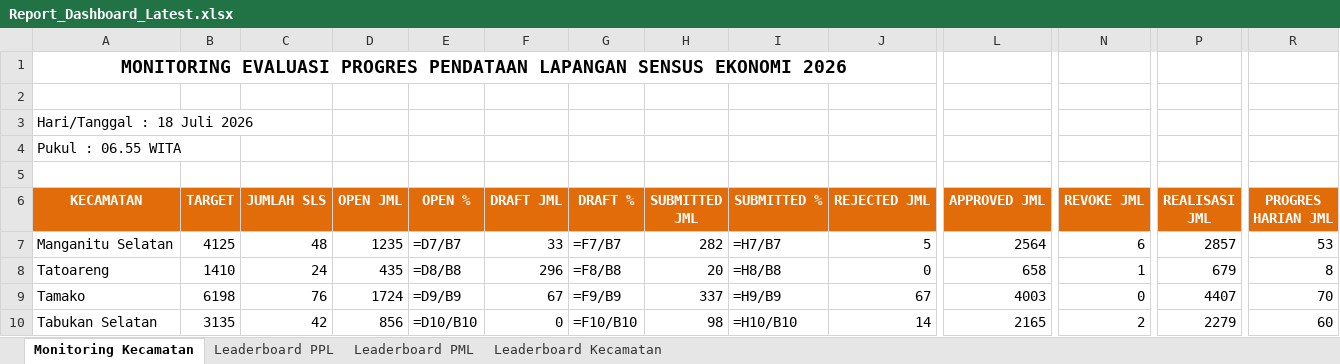
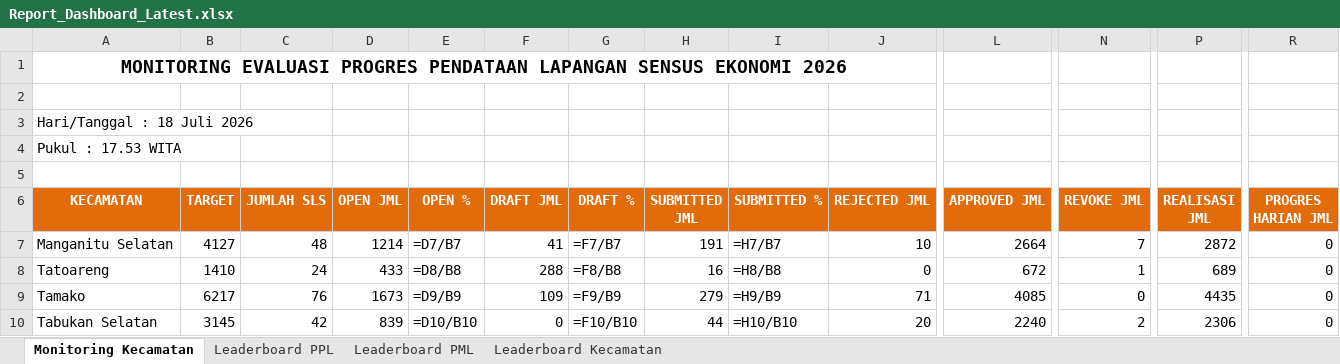
Before and after one commit to danimat15/fasih-sm-scrapper, an Excel workbook: dashboard/public/Report_Dashboard_Latest.xlsx, sheet Monitoring Kecamatan, drawn as a sheet; only a part is shown, gaps mark what is left out; values as stored, in another font and other column widths than the file's, no borders; formulas without a stored value are shown as written; the diff covers the shown part only; the diff names each change by its address in the sheet, - before the commit and + after, or states it on an @@ line.

```diff
--- a/dashboard/public/Report_Dashboard_Latest.xlsx (sheet Monitoring Kecamatan)
+++ b/dashboard/public/Report_Dashboard_Latest.xlsx (sheet Monitoring Kecamatan)
-A4 (KECAMATAN): Pukul : 06.55 WITA
+A4 (KECAMATAN): Pukul : 17.53 WITA
-B7 (TARGET): 4125
+B7 (TARGET): 4127
-D7 (OPEN JML): 1235
+D7 (OPEN JML): 1214
-F7 (DRAFT JML): 33
+F7 (DRAFT JML): 41
-H7 (SUBMITTED JML): 282
+H7 (SUBMITTED JML): 191
-J7 (REJECTED JML): 5
+J7 (REJECTED JML): 10
-L7 (APPROVED JML): 2564
+L7 (APPROVED JML): 2664
-N7 (REVOKE JML): 6
+N7 (REVOKE JML): 7
-P7 (REALISASI JML): 2857
+P7 (REALISASI JML): 2872
-R7 (PROGRES HARIAN JML): 53
+R7 (PROGRES HARIAN JML): 0
-D8 (OPEN JML): 435
+D8 (OPEN JML): 433
-F8 (DRAFT JML): 296
+F8 (DRAFT JML): 288
-H8 (SUBMITTED JML): 20
+H8 (SUBMITTED JML): 16
-L8 (APPROVED JML): 658
+L8 (APPROVED JML): 672
-P8 (REALISASI JML): 679
+P8 (REALISASI JML): 689
-R8 (PROGRES HARIAN JML): 8
+R8 (PROGRES HARIAN JML): 0
-B9 (TARGET): 6198
+B9 (TARGET): 6217
-D9 (OPEN JML): 1724
+D9 (OPEN JML): 1673
-F9 (DRAFT JML): 67
+F9 (DRAFT JML): 109
-H9 (SUBMITTED JML): 337
+H9 (SUBMITTED JML): 279
-J9 (REJECTED JML): 67
+J9 (REJECTED JML): 71
-L9 (APPROVED JML): 4003
+L9 (APPROVED JML): 4085
-P9 (REALISASI JML): 4407
+P9 (REALISASI JML): 4435
-R9 (PROGRES HARIAN JML): 70
+R9 (PROGRES HARIAN JML): 0
-B10 (TARGET): 3135
+B10 (TARGET): 3145
-D10 (OPEN JML): 856
+D10 (OPEN JML): 839
-H10 (SUBMITTED JML): 98
+H10 (SUBMITTED JML): 44
-J10 (REJECTED JML): 14
+J10 (REJECTED JML): 20
-L10 (APPROVED JML): 2165
+L10 (APPROVED JML): 2240
-P10 (REALISASI JML): 2279
+P10 (REALISASI JML): 2306
-R10 (PROGRES HARIAN JML): 60
+R10 (PROGRES HARIAN JML): 0
```
Also changed, not shown: 70 edited cells elsewhere in this sheet, sheet Leaderboard PPL, sheet Leaderboard PML, sheet Leaderboard Kecamatan, dashboard/public/Monev_Pendataan_SE2026_Latest.xlsx, research/fasih-dashboard-se2026/Monev Pendataan SE2026 18 Juli 2026.xlsx, 4 other files.
